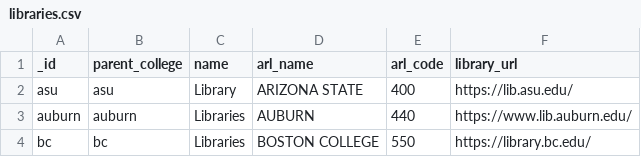
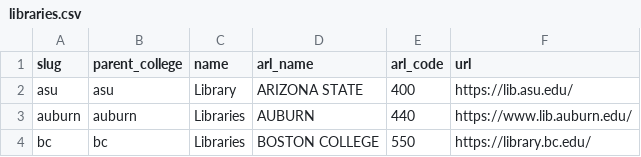
Before and after one commit to allanberry/webcat_0, a CSV file: data/db/libraries.csv, drawn as a sheet; only a part is shown.

```diff
--- a/data/db/libraries.csv
+++ b/data/db/libraries.csv
@@ -1,2 +1,2 @@
-_id,parent_college,name,arl_name,arl_code,library_url
+slug,parent_college,name,arl_name,arl_code,url
 asu,asu,Library,ARIZONA STATE,400,https://lib.asu.edu/
```
Also changed, not shown: data/db/colleges.csv, 9 other files.
